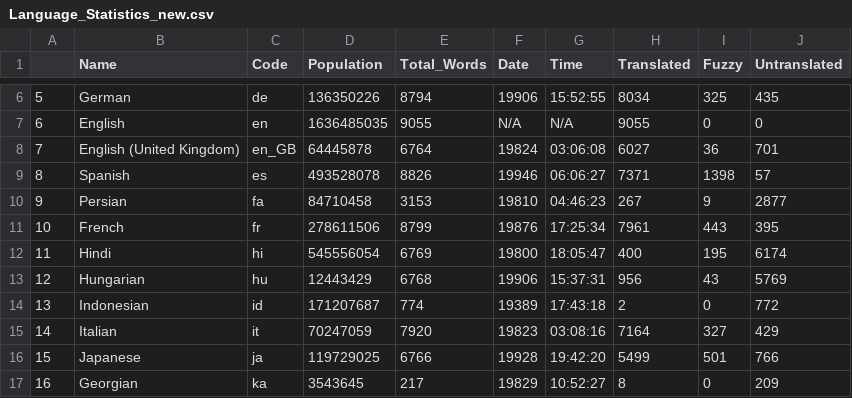
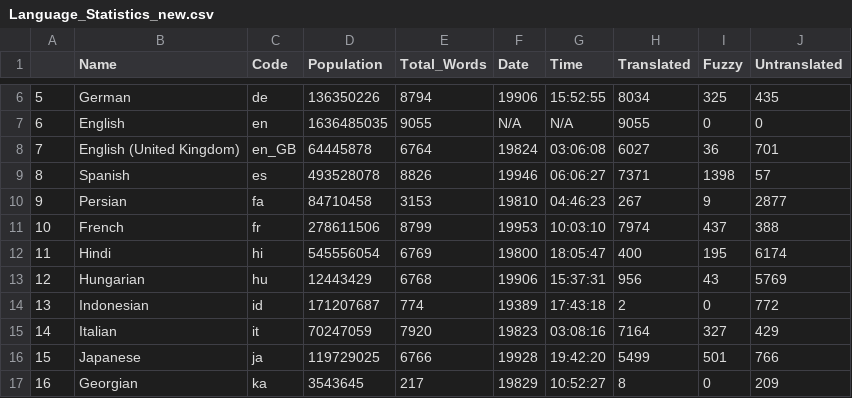
Before and after one commit to r-devel/translations-dashboard, a CSV file: weblate/Language Statisitics/Language_Statistics_new.csv, drawn as a sheet; only a part is shown, gaps mark what is left out.

```diff
--- a/weblate/Language Statisitics/Language_Statistics_new.csv
+++ b/weblate/Language Statisitics/Language_Statistics_new.csv
@@ -10,3 +10,3 @@
 "9","Persian","fa",84710458,3153,"19810","04:46:23",267,9,2877
-"10","French","fr",278611506,8799,"19876","17:25:34",7961,443,395
+"10","French","fr",278611506,8799,"19953","10:03:10",7974,437,388
 "11","Hindi","hi",545556054,6769,"19800","18:05:47",400,195,6174
```
